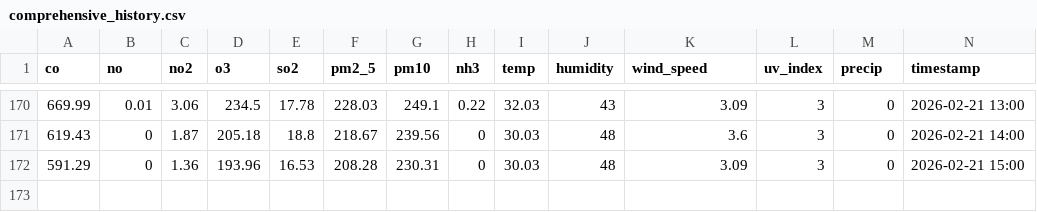
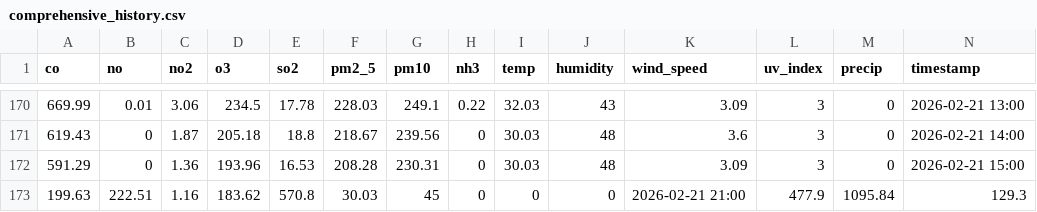
Before and after one commit to Sims9218/Automated-Health-Insight-Engine, a CSV file: data/comprehensive_history.csv, drawn as a sheet; only a part is shown, gaps mark what is left out; rows hold the shown columns only; the diff names each change by its address in the sheet, - before the commit and + after, or states it on an @@ line.

Commit message:
Automated Data Fetch & Forecast Update [skip ci]

```diff
--- a/data/comprehensive_history.csv
+++ b/data/comprehensive_history.csv
+row 173: 199.63 | 222.51 | 1.16 | 183.62 | 570.8 | 30.03 | 45 | 0 | 0 | 0 | 2026-02-21 21:00 | 477.9 | 1095.84 | 129.3
```
Also changed, not shown: data/forecast_timeline.csv.
